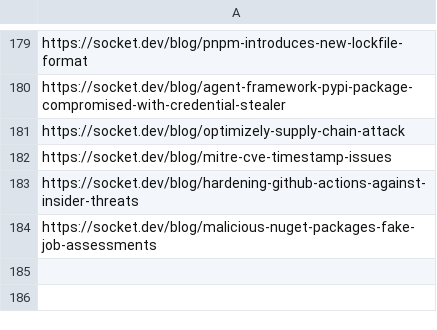
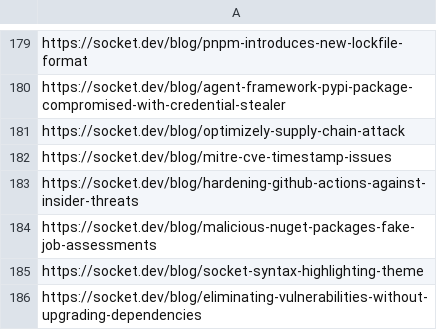
Before and after one commit to KY64/project-chicken, a CSV file: state/socket-security-news.csv, drawn as a sheet; only a part is shown, gaps mark what is left out.

```diff
--- a/state/socket-security-news.csv
+++ b/state/socket-security-news.csv
@@ -184 +184,3 @@ https://socket.dev/blog/hardening-github-actions-against-insider-threats
 https://socket.dev/blog/malicious-nuget-packages-fake-job-assessments
+https://socket.dev/blog/socket-syntax-highlighting-theme
+https://socket.dev/blog/eliminating-vulnerabilities-without-upgrading-dependencies
```
